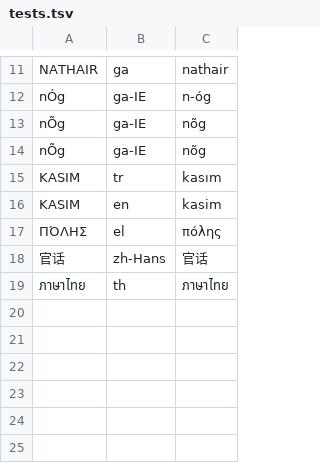
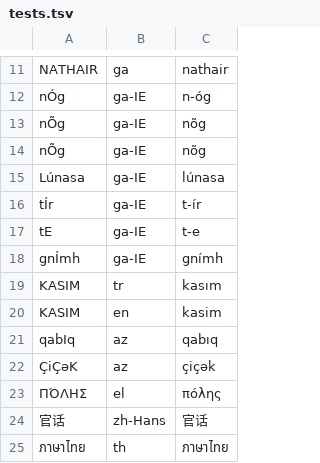
Before and after one commit to kscanne/5030, a TSV file: F21/abeiler7/tests.tsv, drawn as a sheet; only a part is shown, gaps mark what is left out.

Commit message:
Updated Handling of Irish & Added More Test Cases
Had to take into account the potential for acute vowels to be defined by either a single unicode value of by
two unicode values (one being a combingin value).
Added additional test cases to attempt to catch more edge cases covered under the scope of this tool

```diff
--- a/F21/abeiler7/tests.tsv
+++ b/F21/abeiler7/tests.tsv
@@ -14,4 +14,10 @@ nÕg	ga-IE	nõg
 nÕg	ga-IE	nõg
+Lúnasa	ga-IE	lúnasa
+tÍr	ga-IE	t-ír
+tE	ga-IE	t-e
+gnÍmh	ga-IE	gnímh
 KASIM	tr	kasım
 KASIM	en	kasim
+qabIq	az	qabıq
+ÇiÇəK	az	çiçək
 ΠΌΛΗΣ	el	πόλης
```
Also changed, not shown: 2 other files.
